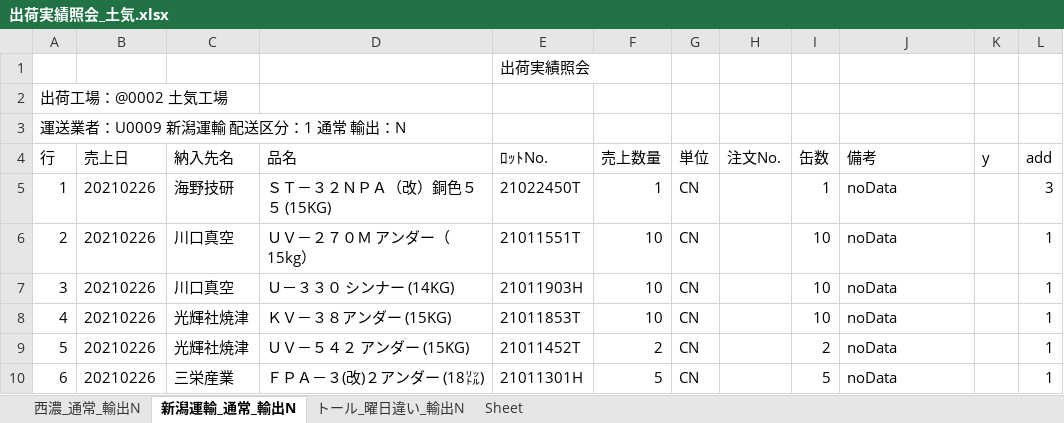
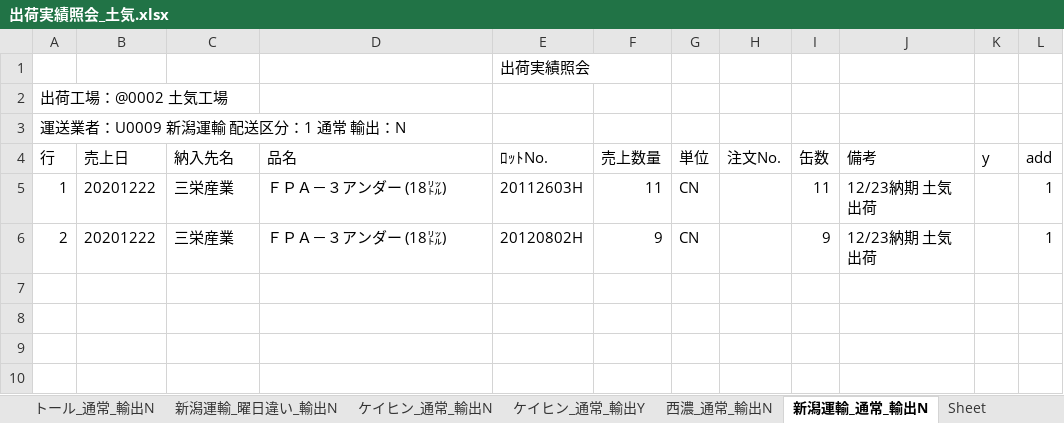
Before and after one commit to ogashira/syukka, an Excel workbook: Program/出荷実績照会_土気.xlsx, sheet 新潟運輸_通常_輸出N, drawn as a sheet; values as stored, in another font and other column widths than the file's, no borders; charts and pictures not drawn; the diff names each change by its address in the sheet, - before the commit and + after, or states it on an @@ line.

```diff
--- a/Program/出荷実績照会_土気.xlsx (sheet 新潟運輸_通常_輸出N)
+++ b/Program/出荷実績照会_土気.xlsx (sheet 新潟運輸_通常_輸出N)
-sheet tab: トール_曜日違い_輸出N
+sheet tab: ケイヒン_通常_輸出N
+sheet tab: トール_通常_輸出N
+sheet tab: 新潟運輸_曜日違い_輸出N
+sheet tab: ケイヒン_通常_輸出Y
@@ sheet tab order changed: トール_通常_輸出N | 新潟運輸_曜日違い_輸出N | ケイヒン_通常_輸出N | ケイヒン_通常_輸出Y | 西濃_通常_輸出N | 新潟運輸_通常_輸出N | Sheet @@
-B5:B6 (売上日): 20210226
+B5:B6 (売上日): 20201222
-C5 (納入先名): 海野技研
+C5 (納入先名): 三栄産業
-D5 (品名): ＳＴ－３２ＮＰＡ（改）銅色５５ (15KG)
+D5 (品名): ＦＰＡ－３アンダー (18㍑)
-E5 (ﾛｯﾄNo.): 21022450T
+E5 (ﾛｯﾄNo.): 20112603H
-F5 (売上数量): 1
+F5 (売上数量): 11
-I5 (缶数): 1
+I5 (缶数): 11
-J5:J6 (備考): noData
+J5:J6 (備考): 12/23納期 土気出荷
-L5 (add): 3
+L5 (add): 1
-C6 (納入先名): 川口真空
+C6 (納入先名): 三栄産業
-D6 (品名): ＵＶ－２７０Ｍ アンダー（15kg）
+D6 (品名): ＦＰＡ－３アンダー (18㍑)
-E6 (ﾛｯﾄNo.): 21011551T
+E6 (ﾛｯﾄNo.): 20120802H
-F6 (売上数量): 10
+F6 (売上数量): 9
-I6 (缶数): 10
+I6 (缶数): 9
-row 7: 3 | 20210226 | 川口真空 | Ｕ－３３０ シンナー (14KG) | 21011903H | 10 | CN |  | 10 | noData |  | 1
-row 8: 4 | 20210226 | 光輝社焼津 | ＫＶ－３８アンダー (15KG) | 21011853T | 10 | CN |  | 10 | noData |  | 1
-row 9: 5 | 20210226 | 光輝社焼津 | ＵＶ－５４２ アンダー (15KG) | 21011452T | 2 | CN |  | 2 | noData |  | 1
-row 10: 6 | 20210226 | 三栄産業 | ＦＰＡ－３(改)２アンダー (18㍑) | 21011301H | 5 | CN |  | 5 | noData |  | 1
```
Also changed, not shown: sheet 西濃_通常_輸出N, sheet ケイヒン_通常_輸出N, charts or pictures, Program/出荷実績照会_本社.xlsx, 15 other files.
